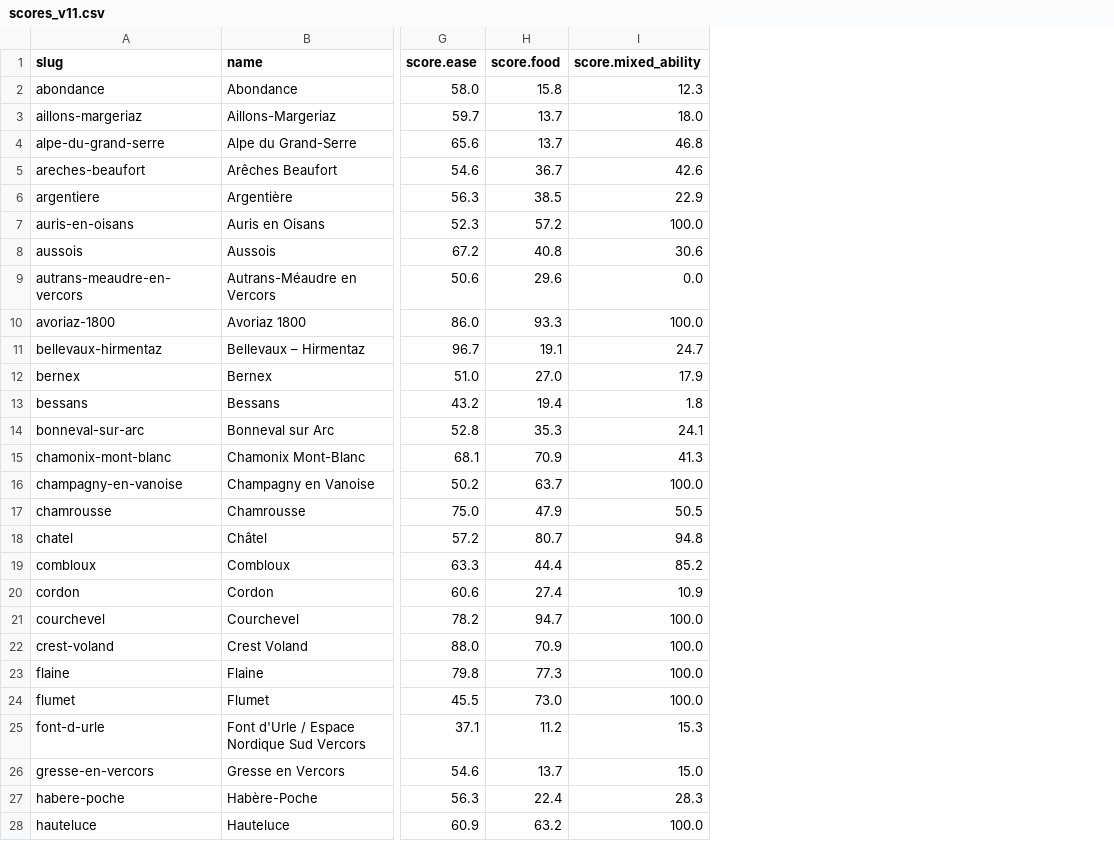
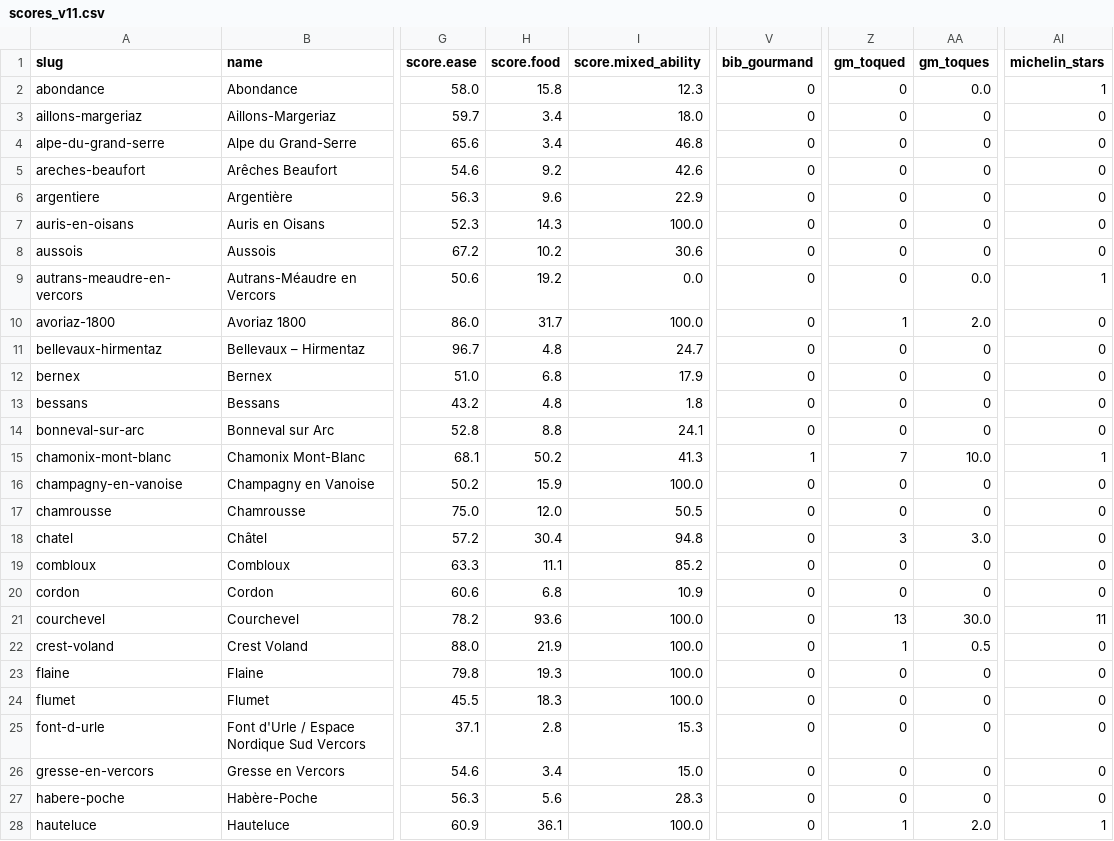
Before and after one commit to nicksc1cc/snowcatcher, a CSV file: research/scoring/northern-alps/out/scores_v11.csv, drawn as a sheet; only a part is shown, gaps mark what is left out; the diff covers the shown part only; the diff names each change by its address in the sheet, - before the commit and + after, or states it on an @@ line.

```diff
--- a/research/scoring/northern-alps/out/scores_v11.csv
+++ b/research/scoring/northern-alps/out/scores_v11.csv
+column V (bib_gourmand), rows 2-28: 0 | 0 | 0 | 0 | 0 | 0 | 0 | 0 | 0 | 0 | 0 | 0 | 0 | 1 | 0 | 0 | 0 | 0 | 0 | 0 | 0 | 0 | 0 | 0 | 0 | 0 | 0
+column Z (gm_toqued), rows 2-28: 0 | 0 | 0 | 0 | 0 | 0 | 0 | 0 | 1 | 0 | 0 | 0 | 0 | 7 | 0 | 0 | 3 | 0 | 0 | 13 | 1 | 0 | 0 | 0 | 0 | 0 | 1
+column AA (gm_toques), rows 2-28: 0.0 | 0 | 0 | 0 | 0 | 0 | 0 | 0.0 | 2.0 | 0 | 0 | 0 | 0 | 10.0 | 0 | 0 | 3.0 | 0 | 0 | 30.0 | 0.5 | 0 | 0 | 0 | 0 | 0 | 2.0
+column AI (michelin_stars), rows 2-28: 1 | 0 | 0 | 0 | 0 | 0 | 0 | 1 | 0 | 0 | 0 | 0 | 0 | 1 | 0 | 0 | 0 | 0 | 0 | 11 | 0 | 0 | 0 | 0 | 0 | 0 | 1
-H3:H4 (score.food): 13.7
+H3:H4 (score.food): 3.4
-H5 (score.food): 36.7
+H5 (score.food): 9.2
-H6 (score.food): 38.5
+H6 (score.food): 9.6
-H7 (score.food): 57.2
+H7 (score.food): 14.3
-H8 (score.food): 40.8
+H8 (score.food): 10.2
-H9 (score.food): 29.6
+H9 (score.food): 19.2
-H10 (score.food): 93.3
+H10 (score.food): 31.7
-H11 (score.food): 19.1
+H11 (score.food): 4.8
-H12 (score.food): 27.0
+H12 (score.food): 6.8
-H13 (score.food): 19.4
+H13 (score.food): 4.8
-H14 (score.food): 35.3
+H14 (score.food): 8.8
-H15 (score.food): 70.9
+H15 (score.food): 50.2
-H16 (score.food): 63.7
+H16 (score.food): 15.9
-H17 (score.food): 47.9
+H17 (score.food): 12.0
-H18 (score.food): 80.7
+H18 (score.food): 30.4
-H19 (score.food): 44.4
+H19 (score.food): 11.1
-H20 (score.food): 27.4
+H20 (score.food): 6.8
-H21 (score.food): 94.7
+H21 (score.food): 93.6
-H22 (score.food): 70.9
+H22 (score.food): 21.9
-H23 (score.food): 77.3
+H23 (score.food): 19.3
-H24 (score.food): 73.0
+H24 (score.food): 18.3
-H25 (score.food): 11.2
+H25 (score.food): 2.8
-H26 (score.food): 13.7
+H26 (score.food): 3.4
-H27 (score.food): 22.4
+H27 (score.food): 5.6
-H28 (score.food): 63.2
+H28 (score.food): 36.1
```
Also changed, not shown: 83 edited cells elsewhere in this file, 6 other files.
